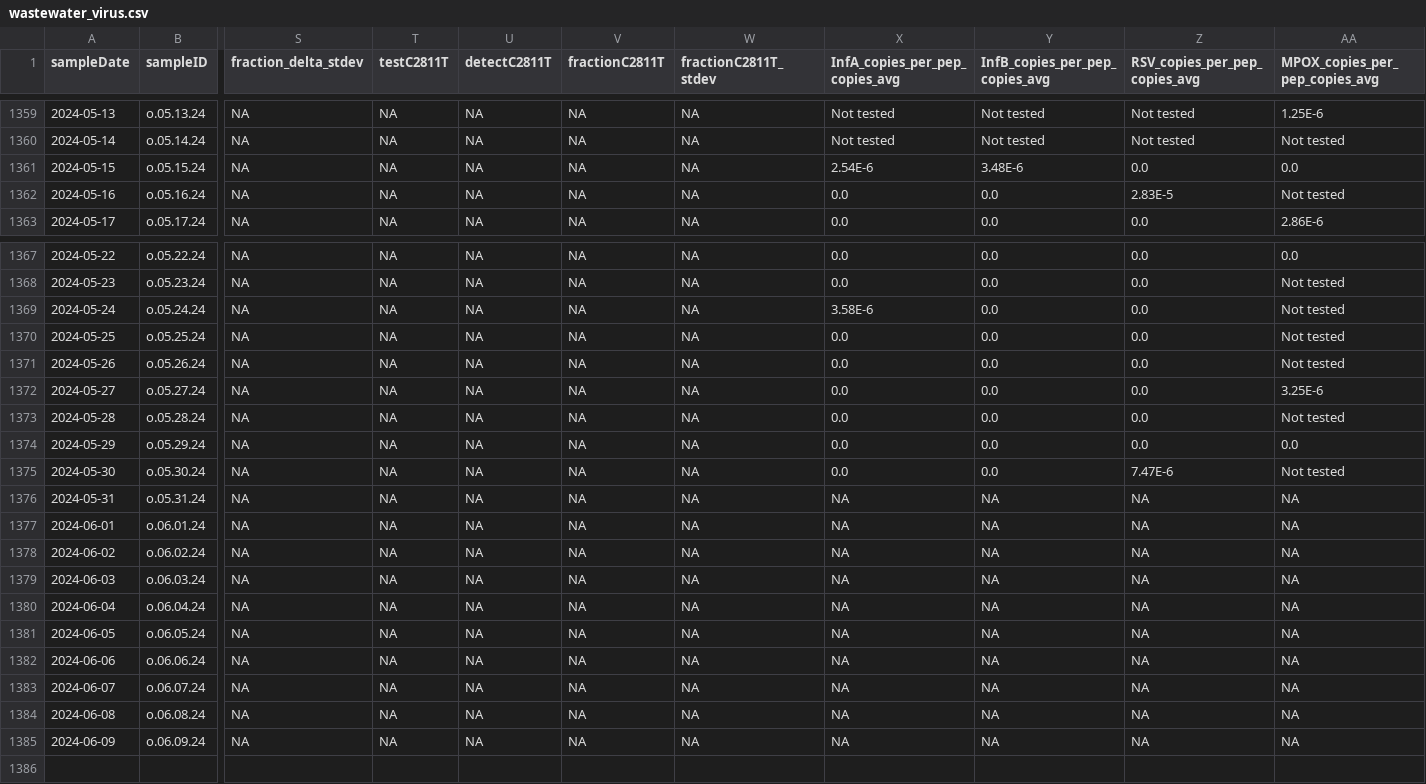
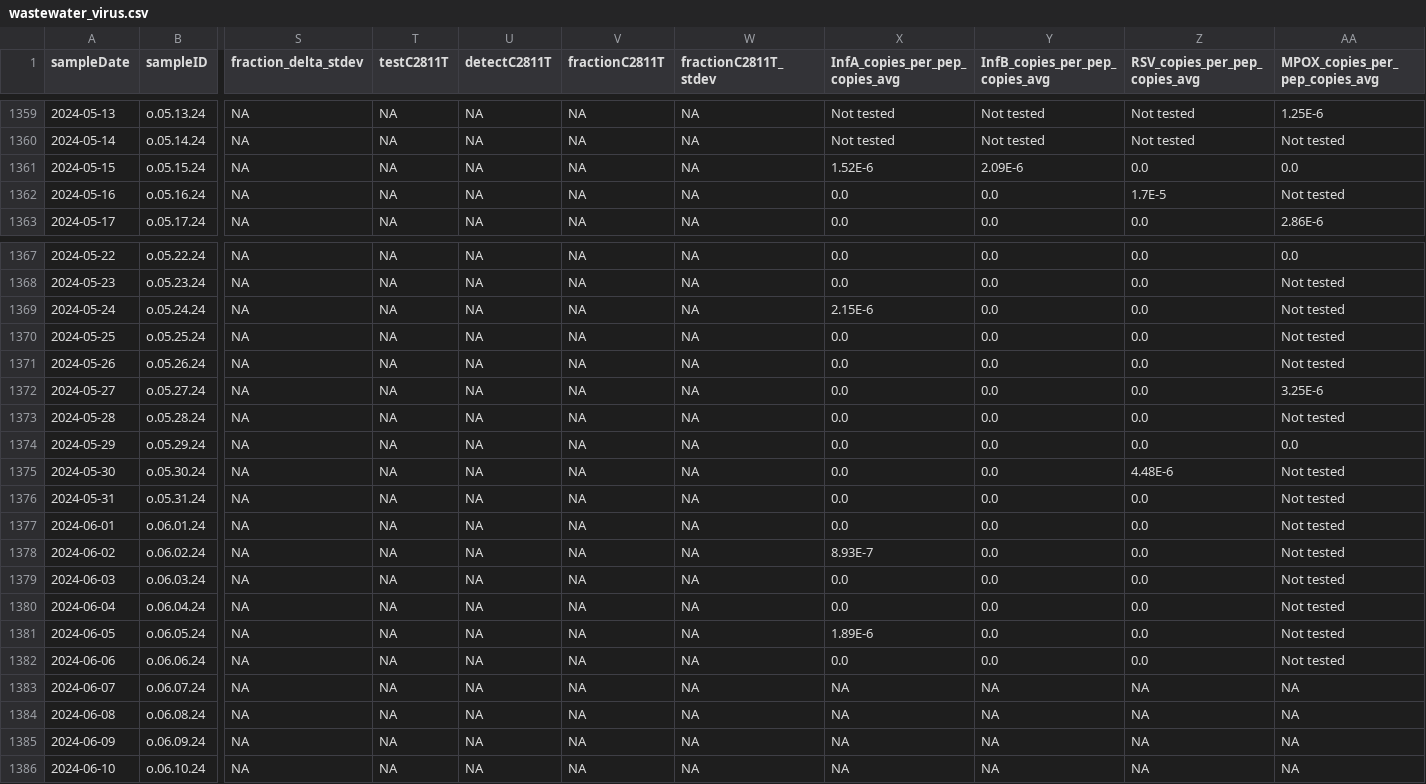
Before and after one commit to Delatolla-lab/PHESD, a CSV file: Wastewater/Ottawa/Data/wastewater_virus.csv, drawn as a sheet; only a part is shown, gaps mark what is left out; rows hold the shown columns only; the diff names each change by its address in the sheet, - before the commit and + after, or states it on an @@ line.

```diff
--- a/Wastewater/Ottawa/Data/wastewater_virus.csv
+++ b/Wastewater/Ottawa/Data/wastewater_virus.csv
-X1361 (InfA_copies_per_pep_copies_avg): 2.54E-6
+X1361 (InfA_copies_per_pep_copies_avg): 1.52E-6
-Y1361 (InfB_copies_per_pep_copies_avg): 3.48E-6
+Y1361 (InfB_copies_per_pep_copies_avg): 2.09E-6
-Z1362 (RSV_copies_per_pep_copies_avg): 2.83E-5
+Z1362 (RSV_copies_per_pep_copies_avg): 1.7E-5
-X1369 (InfA_copies_per_pep_copies_avg): 3.58E-6
+X1369 (InfA_copies_per_pep_copies_avg): 2.15E-6
-Z1375 (RSV_copies_per_pep_copies_avg): 7.47E-6
+Z1375 (RSV_copies_per_pep_copies_avg): 4.48E-6
-X1376:X1377 (InfA_copies_per_pep_copies_avg): NA
+X1376:X1377 (InfA_copies_per_pep_copies_avg): 0.0
-Y1376:Y1382 (InfB_copies_per_pep_copies_avg): NA
+Y1376:Y1382 (InfB_copies_per_pep_copies_avg): 0.0
-Z1376:Z1382 (RSV_copies_per_pep_copies_avg): NA
+Z1376:Z1382 (RSV_copies_per_pep_copies_avg): 0.0
-AA1376:AA1382 (MPOX_copies_per_pep_copies_avg): NA
+AA1376:AA1382 (MPOX_copies_per_pep_copies_avg): Not tested
-X1378 (InfA_copies_per_pep_copies_avg): NA
+X1378 (InfA_copies_per_pep_copies_avg): 8.93E-7
-X1379:X1380 (InfA_copies_per_pep_copies_avg): NA
+X1379:X1380 (InfA_copies_per_pep_copies_avg): 0.0
-X1381 (InfA_copies_per_pep_copies_avg): NA
+X1381 (InfA_copies_per_pep_copies_avg): 1.89E-6
-X1382 (InfA_copies_per_pep_copies_avg): NA
+X1382 (InfA_copies_per_pep_copies_avg): 0.0
+row 1386: 2024-06-10 | o.06.10.24 | NA | NA | NA | NA | NA | NA | NA | NA | NA
```
Also changed, not shown: Wastewater/Ottawa/Data/wwMeasure.csv.
